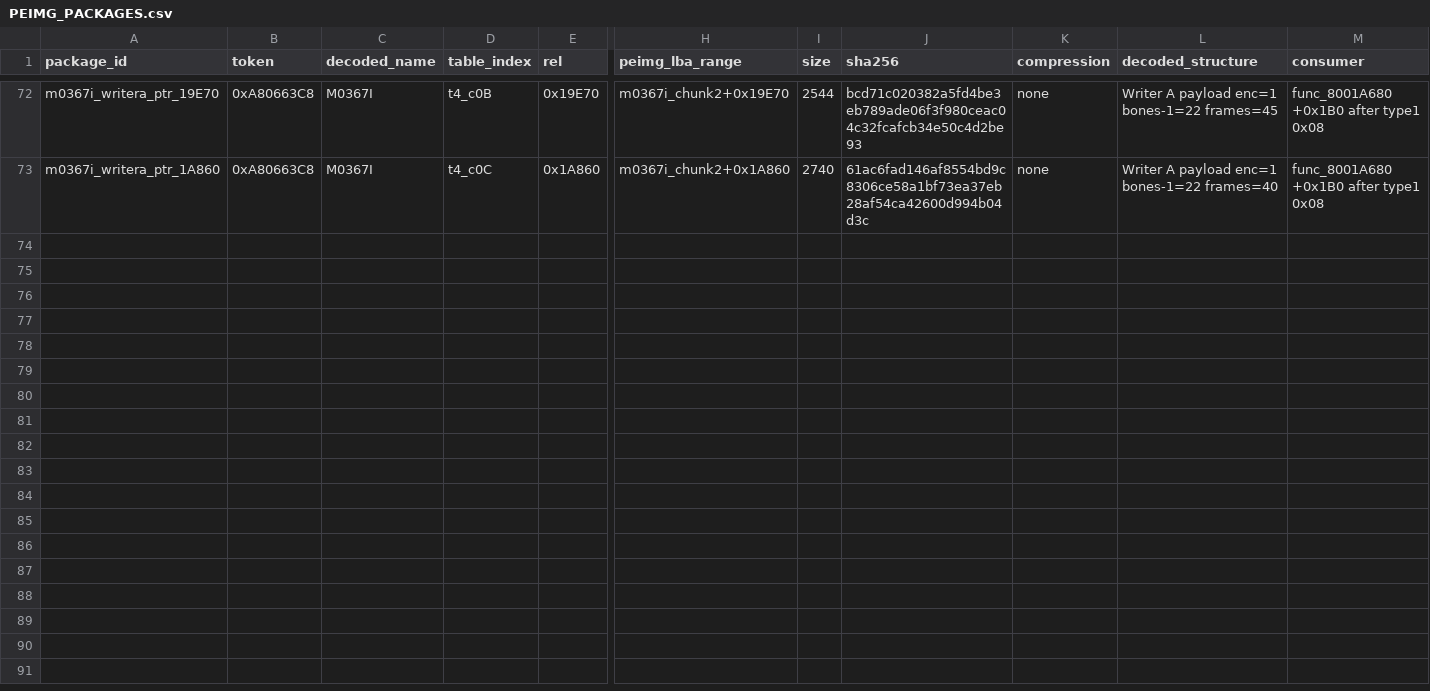
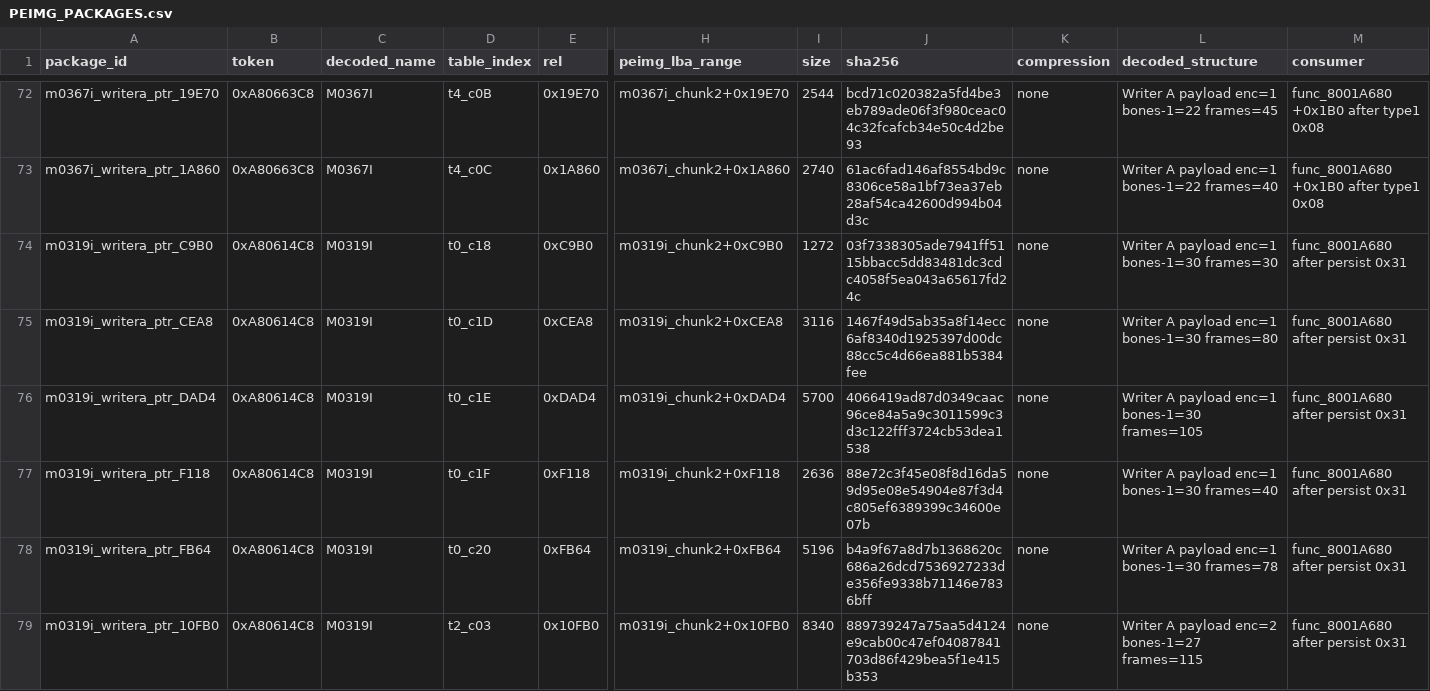
Before and after one commit to Blizz127/Parasite-Eve-Decompilation, a CSV file: docs/evidence/pe-battle-data-precovery/PEIMG_PACKAGES.csv, drawn as a sheet; only a part is shown, gaps mark what is left out; rows hold the shown columns only; the diff names each change by its address in the sheet, - before the commit and + after, or states it on an @@ line.

```diff
--- a/docs/evidence/pe-battle-data-precovery/PEIMG_PACKAGES.csv
+++ b/docs/evidence/pe-battle-data-precovery/PEIMG_PACKAGES.csv
+row 74: m0319i_writera_ptr_C9B0 | 0xA80614C8 | M0319I | t0_c18 | 0xC9B0 | m0319i_chunk2+0xC9B0 | 1272 | 03f7338305ade7941ff5115bbacc5dd83481dc3cdc4058f5ea043a65617fd24c | none | Writer A payload enc=1 bones-1=30 frames=30 | func_8001A680 after persist 0x31
+row 75: m0319i_writera_ptr_CEA8 | 0xA80614C8 | M0319I | t0_c1D | 0xCEA8 | m0319i_chunk2+0xCEA8 | 3116 | 1467f49d5ab35a8f14ecc6af8340d1925397d00dc88cc5c4d66ea881b5384fee | none | Writer A payload enc=1 bones-1=30 frames=80 | func_8001A680 after persist 0x31
+row 76: m0319i_writera_ptr_DAD4 | 0xA80614C8 | M0319I | t0_c1E | 0xDAD4 | m0319i_chunk2+0xDAD4 | 5700 | 4066419ad87d0349caac96ce84a5a9c3011599c3d3c122fff3724cb53dea1538 | none | Writer A payload enc=1 bones-1=30 frames=105 | func_8001A680 after persist 0x31
+row 77: m0319i_writera_ptr_F118 | 0xA80614C8 | M0319I | t0_c1F | 0xF118 | m0319i_chunk2+0xF118 | 2636 | 88e72c3f45e08f8d16da59d95e08e54904e87f3d4c805ef6389399c34600e07b | none | Writer A payload enc=1 bones-1=30 frames=40 | func_8001A680 after persist 0x31
+row 78: m0319i_writera_ptr_FB64 | 0xA80614C8 | M0319I | t0_c20 | 0xFB64 | m0319i_chunk2+0xFB64 | 5196 | b4a9f67a8d7b1368620c686a26dcd7536927233de356fe9338b71146e7836bff | none | Writer A payload enc=1 bones-1=30 frames=78 | func_8001A680 after persist 0x31
+row 79: m0319i_writera_ptr_10FB0 | 0xA80614C8 | M0319I | t2_c03 | 0x10FB0 | m0319i_chunk2+0x10FB0 | 8340 | 889739247a75aa5d4124e9cab00c47ef04087841703d86f429bea5f1e415b353 | none | Writer A payload enc=2 bones-1=27 frames=115 | func_8001A680 after persist 0x31
```
Also changed, not shown: docs/evidence/pe-battle-data-precovery/WRITER_A_CLIPS.csv, 2 other files.
